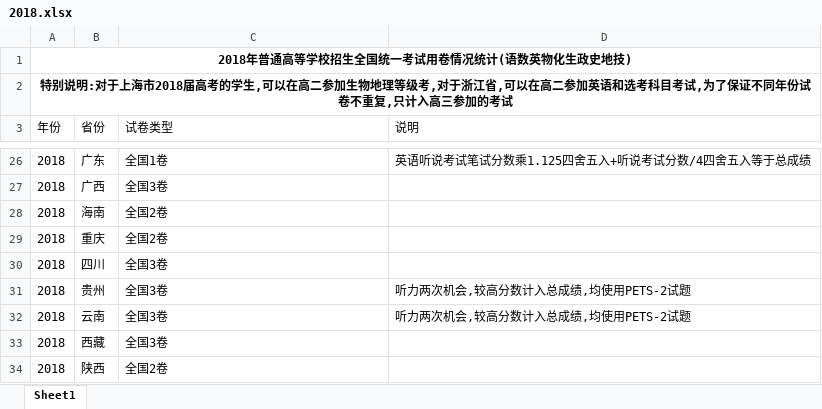
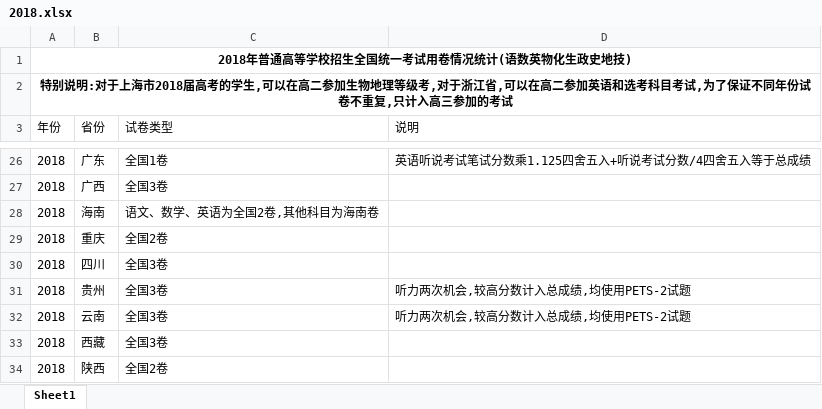
Before and after one commit to deekur/gaokao-system, an Excel workbook: 用卷/xlsx/常规科目/2018.xlsx, sheet Sheet1, drawn as a sheet; only a part is shown, gaps mark what is left out; values as stored, in another font and other column widths than the file's, no borders; the diff names each change by its address in the sheet, - before the commit and + after, or states it on an @@ line.

```diff
--- a/用卷/xlsx/常规科目/2018.xlsx (sheet Sheet1)
+++ b/用卷/xlsx/常规科目/2018.xlsx (sheet Sheet1)
-C28 (试卷类型): 全国2卷
+C28 (试卷类型): 语文、数学、英语为全国2卷,其他科目为海南卷
```
Also changed, not shown: 用卷/xlsx/常规科目/2019.xlsx, 2 other files.
